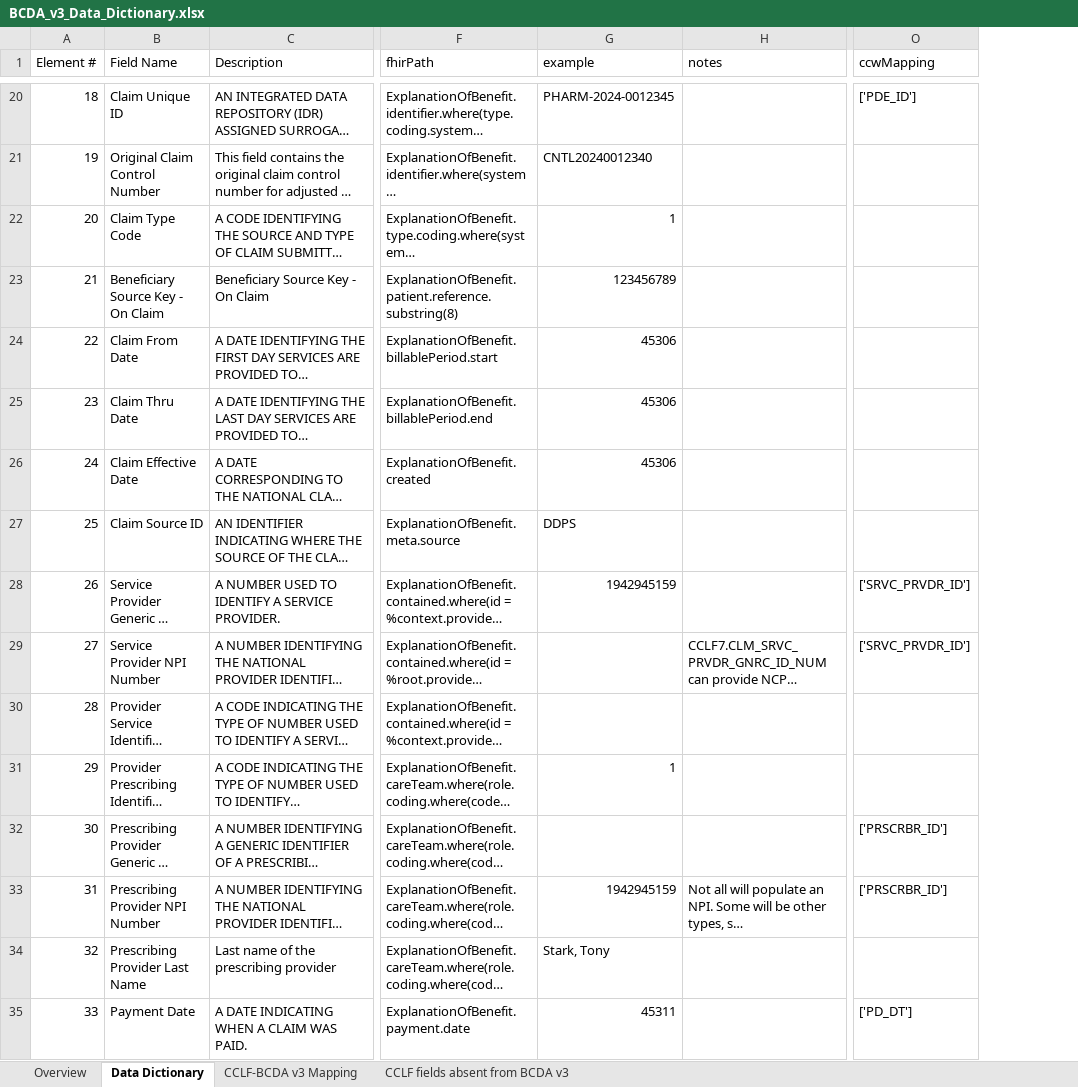
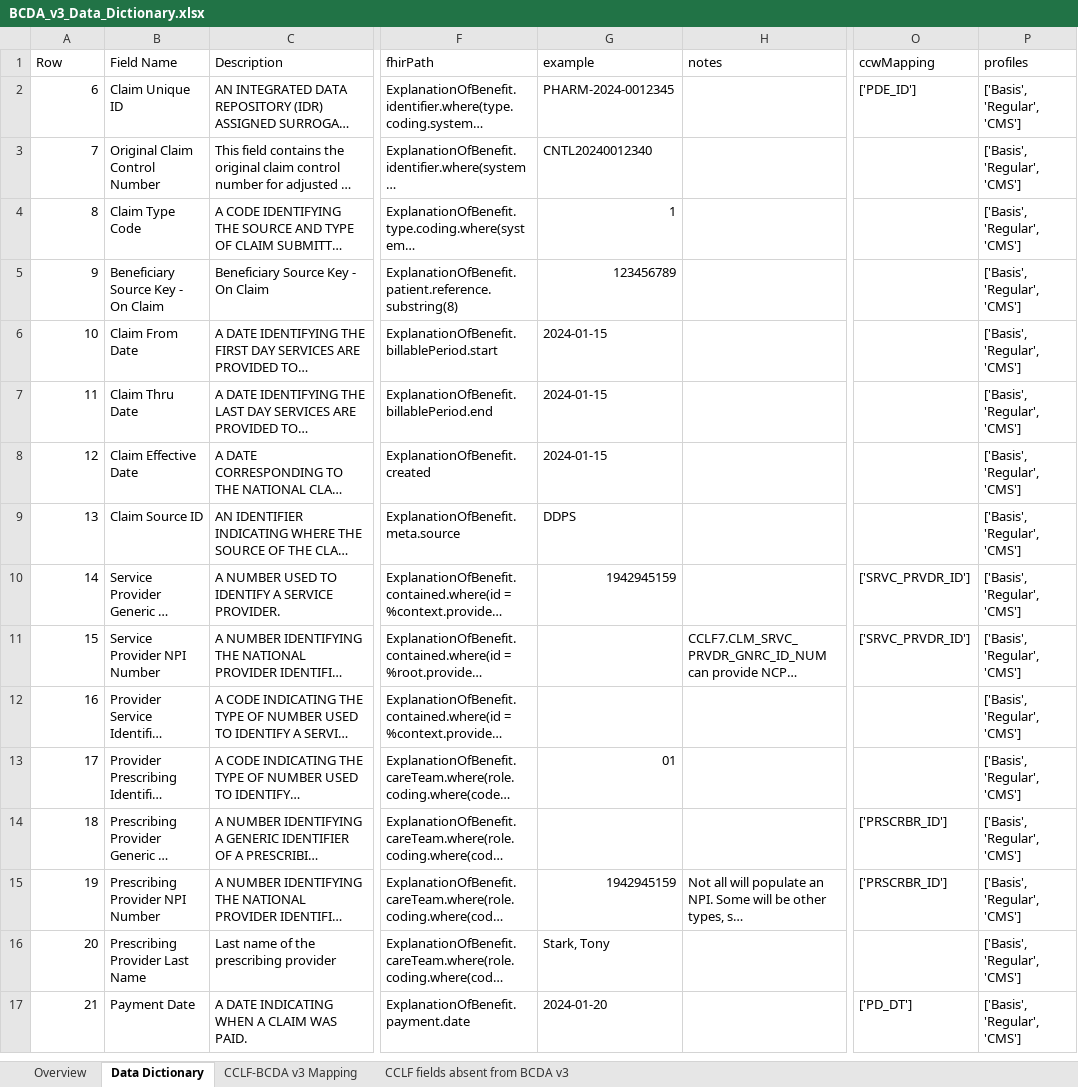
Before and after one commit to CMSgov/bcda-static-site, an Excel workbook: src/assets/downloads/BCDA_v3_Data_Dictionary.xlsx, sheet Data Dictionary, drawn as a sheet; only a part is shown, gaps mark what is left out; long unchanged cells end in …; values as stored, in another font and other column widths than the file's, no cell formats; table styles not drawn; addresses are those after the commit; the diff covers the shown part only; the diff names each change by its address in the sheet, - before the commit and + after, or states it on an @@ line.

Commit message:
Use latest BFD v3 Data Dictionary (#348)
## 🎫 Ticket

https://jira.cms.gov/browse/...

## 🛠 Changes

Update the v3 Data Dictionary with the latest from BFD (v 2.248.0)

## ℹ️ Context

BFD's recent data dictionary changes include information about profiles
and additional CCLF mappings.

<!-- If any of the following security implications apply, this PR must
not be merged without Stephen Walter's approval. Explain in this section
and add @SJWalter11 as a reviewer.
  - Adds a new software dependency or dependencies.
  - Modifies or invalidates one or more of our security controls.
  - Stores or transmits data that was not stored or transmitted before.
- Requires additional review of security implications for other reasons.
-->

## 🧪 Validation

<!-- How were the changes verified? Did you fully test the acceptance
criteria in the ticket? Provide reproducible testing instructions and
screenshots if applicable. -->

Co-authored-by: Parwinder Bhagat <Parwinder.Bhagat@e14s.com>

```diff
--- a/src/assets/downloads/BCDA_v3_Data_Dictionary.xlsx (sheet Data Dictionary)
+++ b/src/assets/downloads/BCDA_v3_Data_Dictionary.xlsx (sheet Data Dictionary)
+column P (profiles), rows 2-17: all ['Basis', 'Regular', 'CMS']
@@ column A (Row) renumbered from row 1 down @@
-G6:G8 (example): 45306
+G6:G8 (example): 2024-01-15
-G13 (example): 1
+G13 (example): 01
-G17 (example): 45311
+G17 (example): 2024-01-20
```
Also changed, not shown: 7 added rows, 4 removed rows, 14 moved rows and 96 edited cells elsewhere in this sheet, sheet CCLF-BCDA v3 Mapping, sheet CCLF fields absent from BCDA v3, sheet Overview, cell formats.
